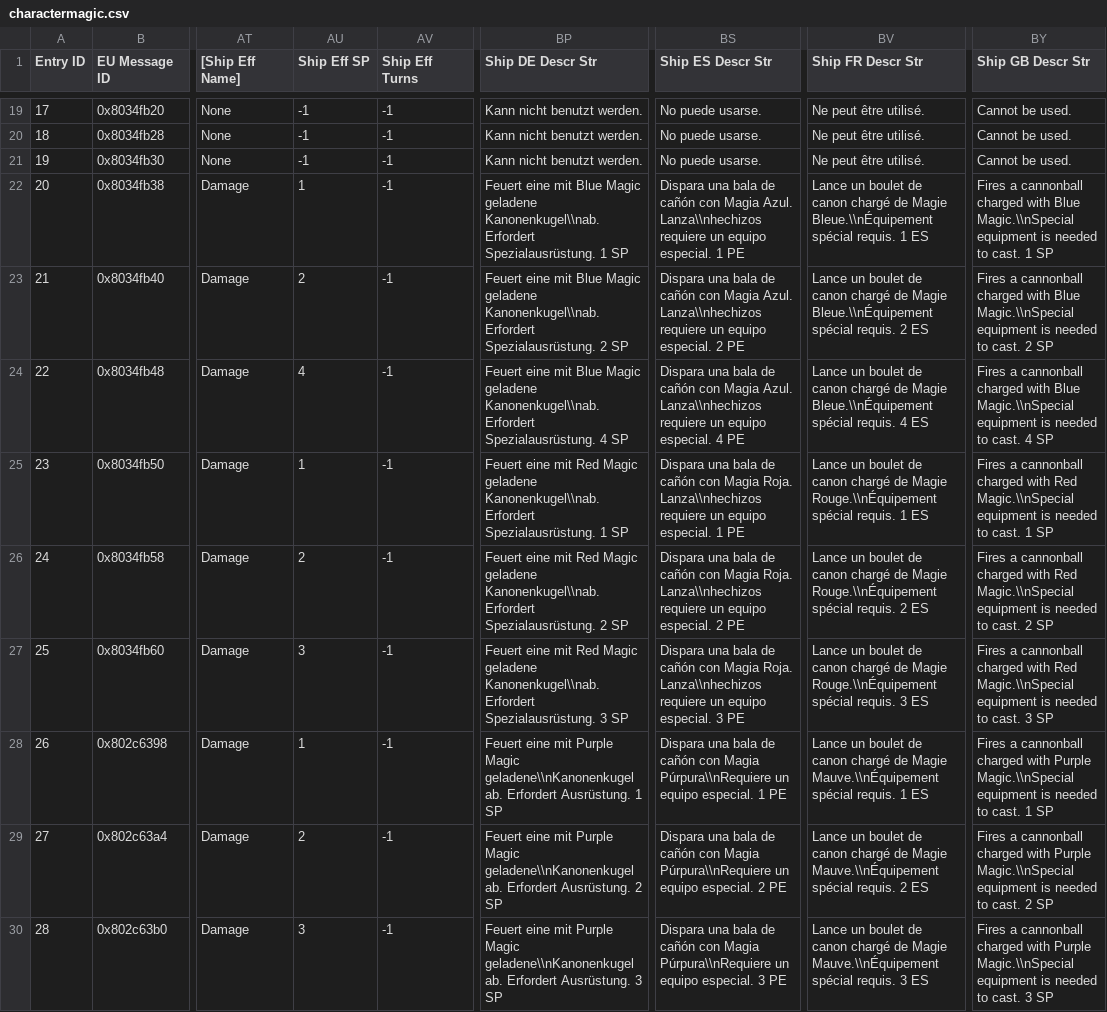
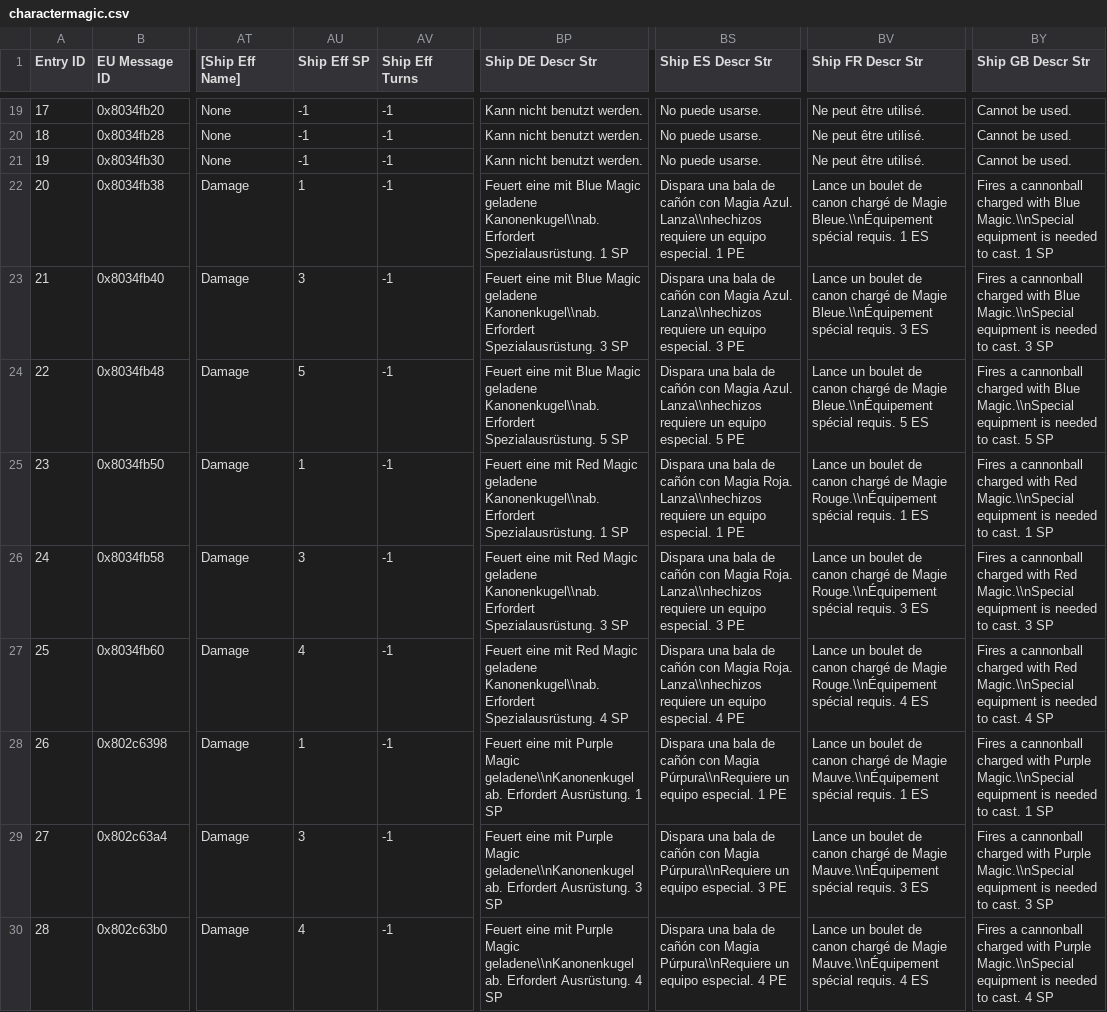
Before and after one commit to Taikocuya/SOALE, a CSV file: dist/gc-eu-final/data/charactermagic.csv, drawn as a sheet; only a part is shown, gaps mark what is left out; the diff covers the shown part only; the diff names each change by its address in the sheet, - before the commit and + after, or states it on an @@ line.

```diff
--- a/dist/gc-eu-final/data/charactermagic.csv
+++ b/dist/gc-eu-final/data/charactermagic.csv
-AU23 (Ship Eff SP): 2
+AU23 (Ship Eff SP): 3
-BP23 (Ship DE Descr Str): …Erfordert Spezialausrüstung. 2 SP
+BP23 (Ship DE Descr Str): …Erfordert Spezialausrüstung. 3 SP
-BS23 (Ship ES Descr Str): …equipo especial. 2 PE
+BS23 (Ship ES Descr Str): …equipo especial. 3 PE
-BV23 (Ship FR Descr Str): …spécial requis. 2 ES
+BV23 (Ship FR Descr Str): …spécial requis. 3 ES
-BY23 (Ship GB Descr Str): …to cast. 2 SP
+BY23 (Ship GB Descr Str): …to cast. 3 SP
-AU24 (Ship Eff SP): 4
+AU24 (Ship Eff SP): 5
-BP24 (Ship DE Descr Str): …Erfordert Spezialausrüstung. 4 SP
+BP24 (Ship DE Descr Str): …Erfordert Spezialausrüstung. 5 SP
-BS24 (Ship ES Descr Str): …equipo especial. 4 PE
+BS24 (Ship ES Descr Str): …equipo especial. 5 PE
-BV24 (Ship FR Descr Str): …spécial requis. 4 ES
+BV24 (Ship FR Descr Str): …spécial requis. 5 ES
-BY24 (Ship GB Descr Str): …to cast. 4 SP
+BY24 (Ship GB Descr Str): …to cast. 5 SP
-AU26 (Ship Eff SP): 2
+AU26 (Ship Eff SP): 3
-BP26 (Ship DE Descr Str): …Erfordert Spezialausrüstung. 2 SP
+BP26 (Ship DE Descr Str): …Erfordert Spezialausrüstung. 3 SP
-BS26 (Ship ES Descr Str): …equipo especial. 2 PE
+BS26 (Ship ES Descr Str): …equipo especial. 3 PE
-BV26 (Ship FR Descr Str): …spécial requis. 2 ES
+BV26 (Ship FR Descr Str): …spécial requis. 3 ES
-BY26 (Ship GB Descr Str): …to cast. 2 SP
+BY26 (Ship GB Descr Str): …to cast. 3 SP
-AU27 (Ship Eff SP): 3
+AU27 (Ship Eff SP): 4
-BP27 (Ship DE Descr Str): …Erfordert Spezialausrüstung. 3 SP
+BP27 (Ship DE Descr Str): …Erfordert Spezialausrüstung. 4 SP
-BS27 (Ship ES Descr Str): …equipo especial. 3 PE
+BS27 (Ship ES Descr Str): …equipo especial. 4 PE
-BV27 (Ship FR Descr Str): …spécial requis. 3 ES
+BV27 (Ship FR Descr Str): …spécial requis. 4 ES
-BY27 (Ship GB Descr Str): …to cast. 3 SP
+BY27 (Ship GB Descr Str): …to cast. 4 SP
-AU29 (Ship Eff SP): 2
+AU29 (Ship Eff SP): 3
-BP29 (Ship DE Descr Str): …Erfordert Ausrüstung. 2 SP
+BP29 (Ship DE Descr Str): …Erfordert Ausrüstung. 3 SP
-BS29 (Ship ES Descr Str): …equipo especial. 2 PE
+BS29 (Ship ES Descr Str): …equipo especial. 3 PE
-BV29 (Ship FR Descr Str): …spécial requis. 2 ES
+BV29 (Ship FR Descr Str): …spécial requis. 3 ES
-BY29 (Ship GB Descr Str): …to cast. 2 SP
+BY29 (Ship GB Descr Str): …to cast. 3 SP
-AU30 (Ship Eff SP): 3
+AU30 (Ship Eff SP): 4
-BP30 (Ship DE Descr Str): …Erfordert Ausrüstung. 3 SP
+BP30 (Ship DE Descr Str): …Erfordert Ausrüstung. 4 SP
-BS30 (Ship ES Descr Str): …equipo especial. 3 PE
+BS30 (Ship ES Descr Str): …equipo especial. 4 PE
-BV30 (Ship FR Descr Str): …spécial requis. 3 ES
+BV30 (Ship FR Descr Str): …spécial requis. 4 ES
-BY30 (Ship GB Descr Str): …to cast. 3 SP
+BY30 (Ship GB Descr Str): …to cast. 4 SP
```
Also changed, not shown: 30 edited cells elsewhere in this file, dist/charactermagic.tpl.csv, dist/gc-jp-final/data/charactermagic.csv, 8 other files.
